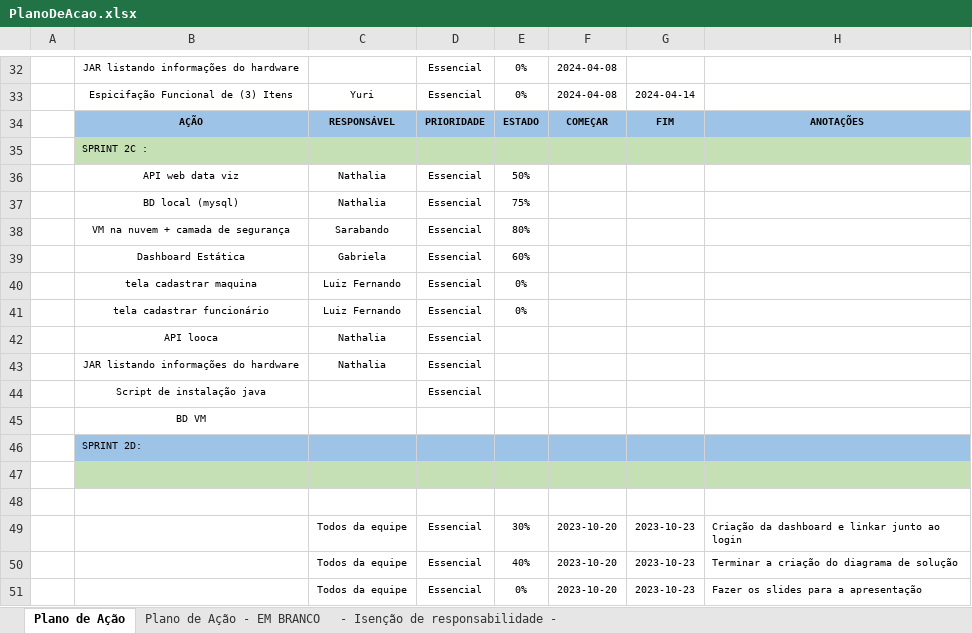
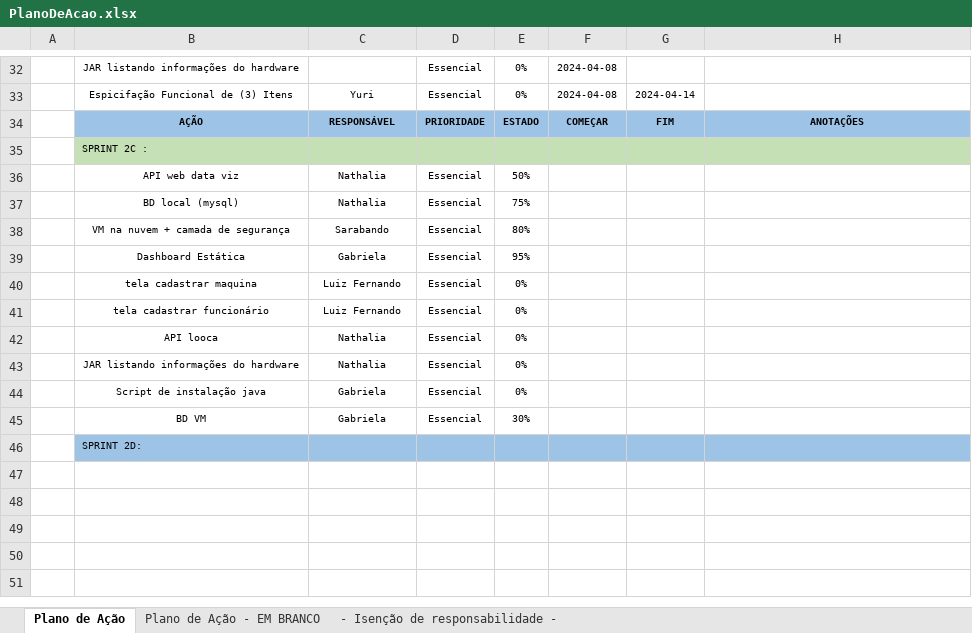
Before and after one commit to Noctoramento/Documentacao, an Excel workbook: Documentação do Projeto/PlanoDeAcao.xlsx, sheet Plano de Ação, drawn as a sheet; only a part is shown, gaps mark what is left out; values as stored, in another font and other column widths than the file's, no borders; removed rows and columns are numbered as before the commit, all else as after; the diff names each change by its address in the sheet, - before the commit and + after, or states it on an @@ line.

Commit message:
Plano de ação att

```diff
--- a/Documentação do Projeto/PlanoDeAcao.xlsx (sheet Plano de Ação)
+++ b/Documentação do Projeto/PlanoDeAcao.xlsx (sheet Plano de Ação)
-E39: 60%
+E39: 95%
-E42:E44: (empty)
+E42:E44: 0%
-C44: (empty)
+C44: Gabriela
-row 45:  | BD VM
+row 45:  | BD VM | Gabriela | Essencial | 30%
-row 47: (empty)
-row 48: (empty)
-row 49:  |  | Todos da equipe | Essencial | 30% | 2023-10-20 | 2023-10-23 | Criação da dashboard e linkar junto ao login
-row 50:  |  | Todos da equipe | Essencial | 40% | 2023-10-20 | 2023-10-23 | Terminar a criação do diagrama de solução
-row 51:  |  | Todos da equipe | Essencial | 0% | 2023-10-20 | 2023-10-23 | Fazer os slides para a apresentação
```
Also changed, not shown: 2 other files.
